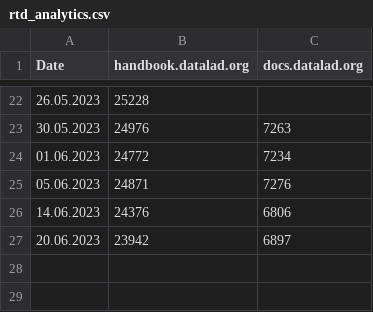
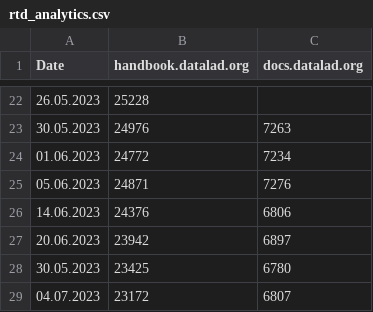
Before and after one commit to adswa/PhD-thesis, a CSV file: data/rtd_analytics.csv, drawn as a sheet; only a part is shown, gaps mark what is left out; the diff names each change by its address in the sheet, - before the commit and + after, or states it on an @@ line.

Commit message:
More handbook RTD

```diff
--- a/data/rtd_analytics.csv
+++ b/data/rtd_analytics.csv
+row 28: 30.05.2023 | 23425 | 6780
+row 29: 04.07.2023 | 23172 | 6807
```
